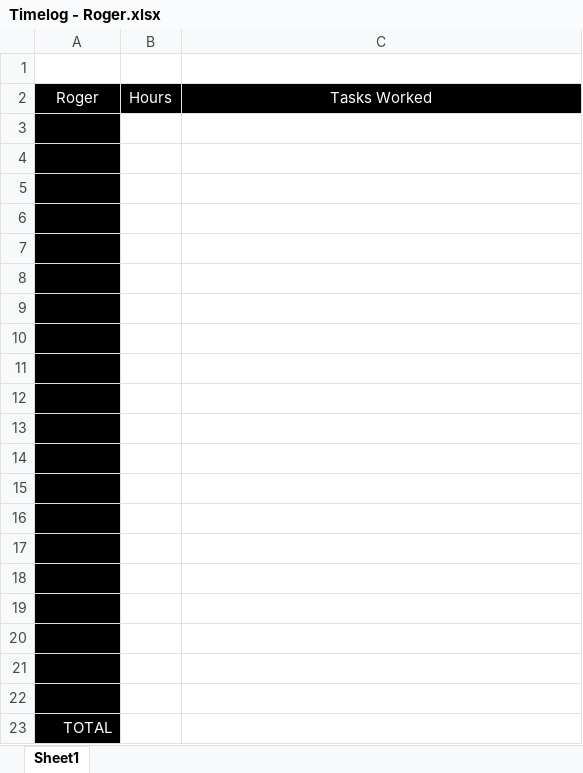
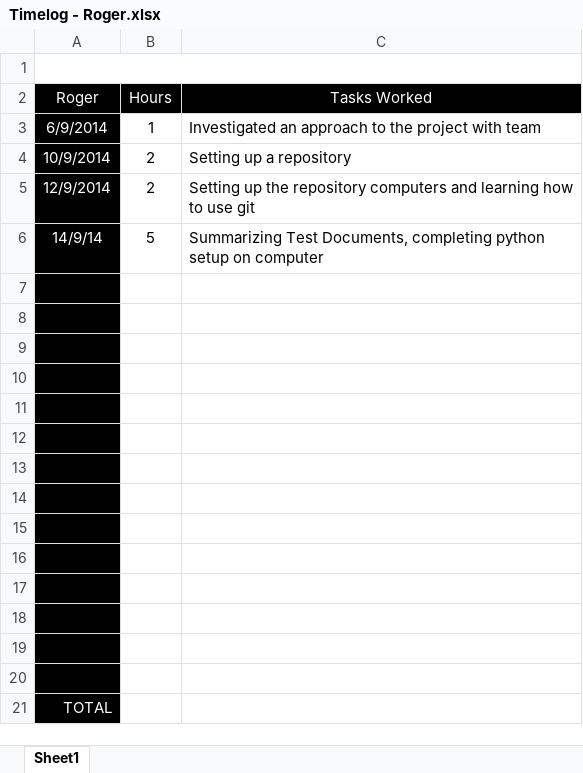
Before and after one commit to toledoalbert/marti, an Excel workbook: Documents/Timelogs/Timelog - Roger.xlsx, sheet Sheet1, drawn as a sheet; values as stored, in another font and other column widths than the file's, no borders; charts and pictures not drawn; removed rows and columns are numbered as before the commit, all else as after; the diff names each change by its address in the sheet, - before the commit and + after, or states it on an @@ line.

Commit message:
updated timelog and added documentation summarization

```diff
--- a/Documents/Timelogs/Timelog - Roger.xlsx (sheet Sheet1)
+++ b/Documents/Timelogs/Timelog - Roger.xlsx (sheet Sheet1)
+A1:C1 merged
-row 3: (empty)
+row 3: 6/9/2014 | 1 | Investigated an approach to the project with team
-row 4: (empty)
+row 4: 10/9/2014 | 2 | Setting up a repository
-row 5: (empty)
+row 5: 12/9/2014 | 2 | Setting up the repository computers and learning how to use git
-row 6: (empty)
+row 6: 14/9/14 | 5 | Summarizing Test Documents, completing python setup on computer
-row 7: (empty)
-row 8: (empty)
```
Also changed, not shown: charts or pictures, 2 other files.
